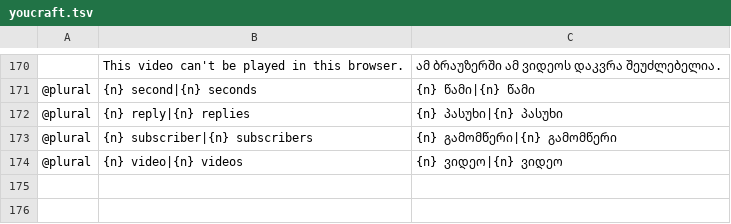
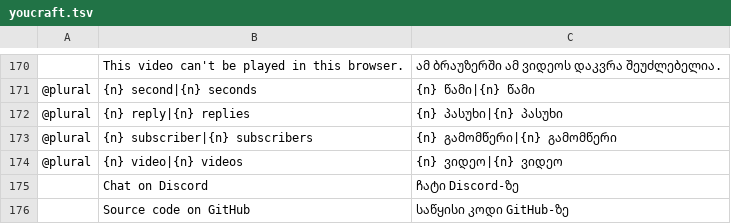
Before and after one commit to dont-feed-the/youcraft, a TSV file: locales/ka/youcraft.tsv, drawn as a sheet; only a part is shown, gaps mark what is left out.

```diff
--- a/locales/ka/youcraft.tsv
+++ b/locales/ka/youcraft.tsv
@@ -174 +174,3 @@
 @plural	{n} video|{n} videos	{n} ვიდეო|{n} ვიდეო
+	Chat on Discord	ჩატი Discord-ზე
+	Source code on GitHub	საწყისი კოდი GitHub-ზე
```
Also changed, not shown: locales/ar/youcraft.tsv, locales/bn/youcraft.tsv, 47 other files.
